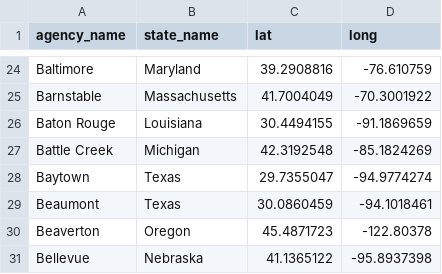
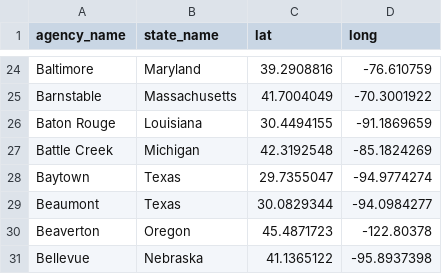
Before and after one commit to AH-Datalytics/rtci, a CSV file: docs/app_data/unique_cities_coords.csv, drawn as a sheet; only a part is shown, gaps mark what is left out.

```diff
--- a/docs/app_data/unique_cities_coords.csv
+++ b/docs/app_data/unique_cities_coords.csv
@@ -28,3 +28,3 @@
 "Baytown","Texas",29.7355047,-94.9774274
-"Beaumont","Texas",30.0860459,-94.1018461
+"Beaumont","Texas",30.0829344,-94.0984277
 "Beaverton","Oregon",45.4871723,-122.80378
```
Also changed, not shown: docs/app_data/cities_coordinates.csv, docs/app_data/full_table_data.csv, 3 other files.
